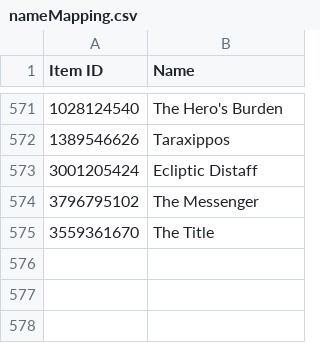
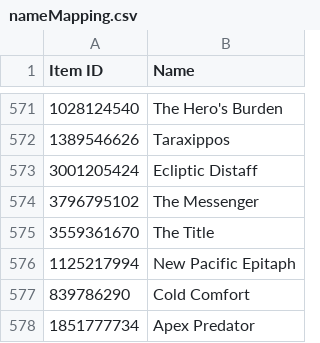
Before and after one commit to dannystirl/destiny, a CSV file: src/main/data/destiny/nameMapping.csv, drawn as a sheet; only a part is shown, gaps mark what is left out; the diff names each change by its address in the sheet, - before the commit and + after, or states it on an @@ line.

```diff
--- a/src/main/data/destiny/nameMapping.csv
+++ b/src/main/data/destiny/nameMapping.csv
+row 576: 1125217994 | New Pacific Epitaph
+row 577: 839786290 | Cold Comfort
+row 578: 1851777734 | Apex Predator
```
Also changed, not shown: src/main/data/destiny/enhancedMapping.csv, 43 other files.
